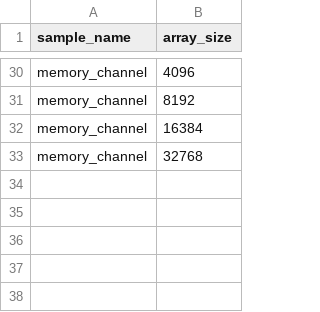
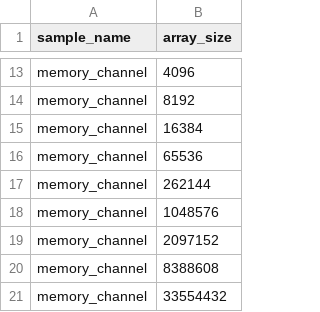
Before and after one commit to bspena/Comunications-Mechanisms-Comparison-on-FPGA, a CSV file: impl/scripts/test_list.csv, drawn as a sheet; only a part is shown, gaps mark what is left out; the diff covers the shown part only.

```diff
--- a/impl/scripts/test_list.csv
+++ b/impl/scripts/test_list.csv
@@ -32,2 +15,7 @@ memory_channel,8192
 memory_channel,16384
-memory_channel,32768
+memory_channel,65536
+memory_channel,262144
+memory_channel,1048576
+memory_channel,2097152
+memory_channel,8388608
+memory_channel,33554432
```
Also changed, not shown: 5 added rows, 22 removed rows and 1 edited cell elsewhere in this file, 6 other files.
